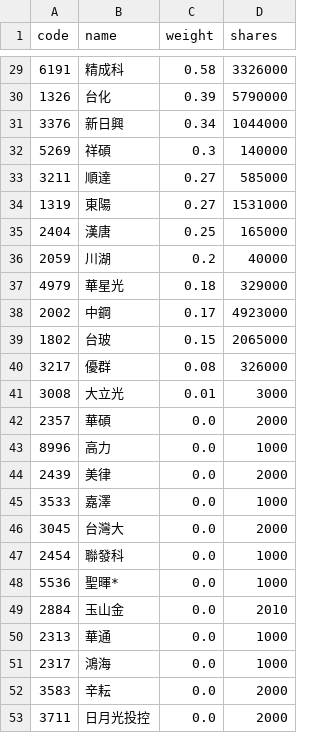
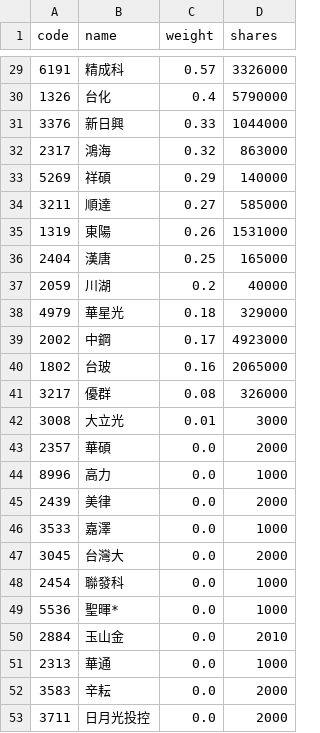
Before and after one commit to eceeff/etf_bot_for00981a, a CSV file: 00981a_holdings.csv, drawn as a sheet; only a part is shown, gaps mark what is left out; the diff covers the shown part only.

```diff
--- a/00981a_holdings.csv
+++ b/00981a_holdings.csv
@@ -29,7 +29,8 @@ code,name,weight,shares
-6191,精成科,0.58,3326000
-1326,台化,0.39,5790000
-3376,新日興,0.34,1044000
-5269,祥碩,0.3,140000
+6191,精成科,0.57,3326000
+1326,台化,0.4,5790000
+3376,新日興,0.33,1044000
+2317,鴻海,0.32,863000
+5269,祥碩,0.29,140000
 3211,順達,0.27,585000
-1319,東陽,0.27,1531000
+1319,東陽,0.26,1531000
 2404,漢唐,0.25,165000
@@ -38,3 +39,3 @@ code,name,weight,shares
 2002,中鋼,0.17,4923000
-1802,台玻,0.15,2065000
+1802,台玻,0.16,2065000
 3217,優群,0.08,326000
@@ -50,3 +51,2 @@ code,name,weight,shares
 2313,華通,0.0,1000
-2317,鴻海,0.0,1000
 3583,辛耘,0.0,2000
```
Also changed, not shown: 6 added rows, 6 removed rows and 21 edited cells elsewhere in this file.
